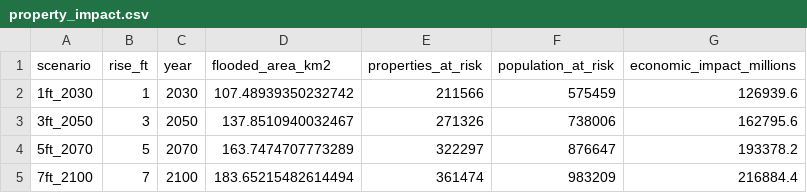
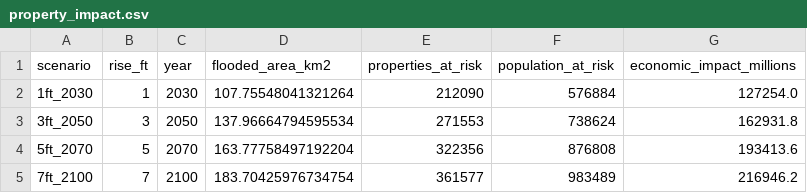
Before and after one commit to hristova022/gis-portfolio, a CSV file: data/sea_level_rise/processed/property_impact.csv, drawn as a sheet.

Commit message:
Add Sea Level Rise Simulator to portfolio

```diff
--- a/data/sea_level_rise/processed/property_impact.csv
+++ b/data/sea_level_rise/processed/property_impact.csv
@@ -1,5 +1,5 @@
 scenario,rise_ft,year,flooded_area_km2,properties_at_risk,population_at_risk,economic_impact_millions
-1ft_2030,1,2030,107.48939350232742,211566,575459,126939.6
-3ft_2050,3,2050,137.8510940032467,271326,738006,162795.6
-5ft_2070,5,2070,163.7474707773289,322297,876647,193378.2
-7ft_2100,7,2100,183.65215482614494,361474,983209,216884.4
+1ft_2030,1,2030,107.75548041321264,212090,576884,127254.0
+3ft_2050,3,2050,137.96664794595534,271553,738624,162931.8
+5ft_2070,5,2070,163.77758497192204,322356,876808,193413.6
+7ft_2100,7,2100,183.70425976734754,361577,983489,216946.2
```
Also changed, not shown: 8 other files.
